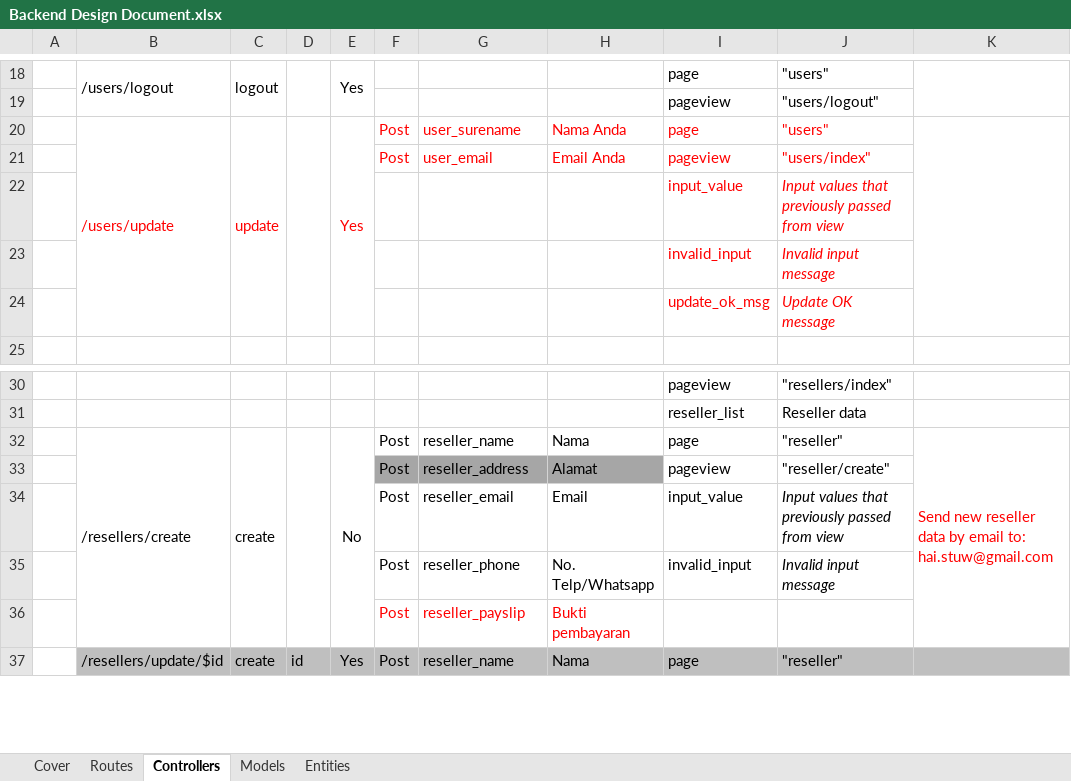
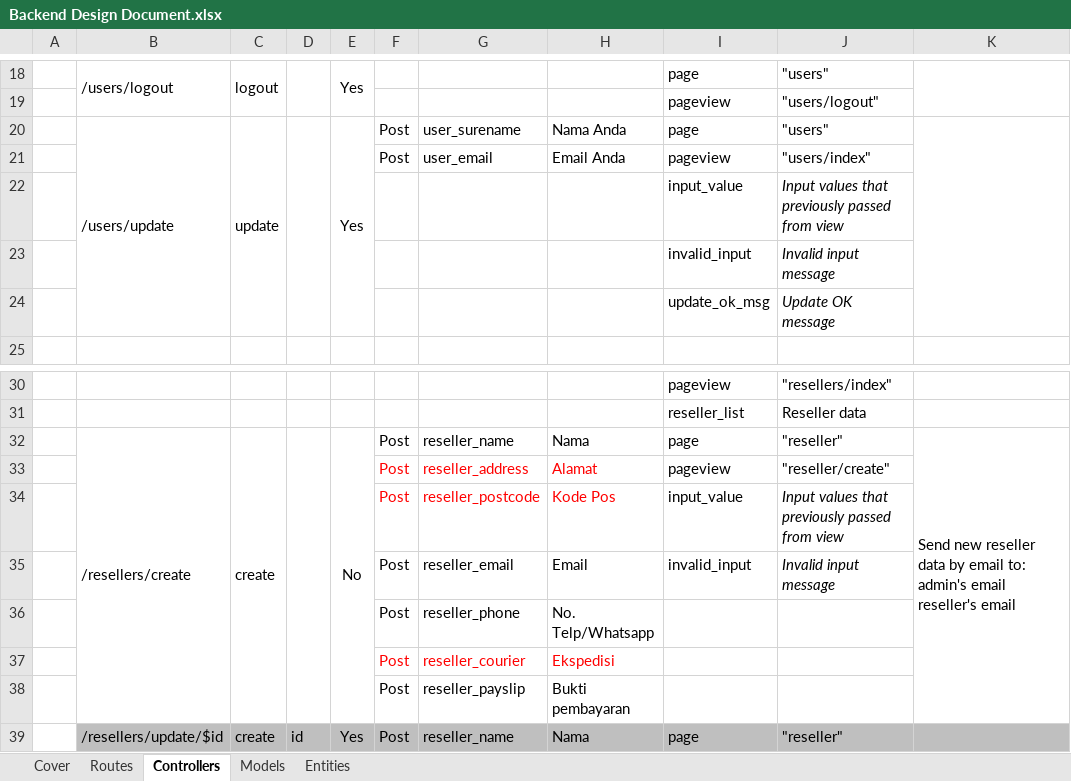
Before and after one commit to npratama/BERL, an Excel workbook: design/Backend Design Document.xlsx, sheet Controllers, drawn as a sheet; only a part is shown, gaps mark what is left out; values as stored, in another font and other column widths than the file's, no borders; addresses are those after the commit; ↵ is a line break in a cell; the diff names each change by its address in the sheet, - before the commit and + after, or states it on an @@ line.

```diff
--- a/design/Backend Design Document.xlsx (sheet Controllers)
+++ b/design/Backend Design Document.xlsx (sheet Controllers)
-B20:C20 text colour: #FF0000
+B20:C20 text colour: black
-E20:J20 text colour: #FF0000
+E20:J20 text colour: black
-F21:J21 text colour: #FF0000
+F21:J21 text colour: black
-I22:J24 text colour: #FF0000
+I22:J24 text colour: black
-K32: …email to: ↵ hai.stuw@gmail.com
+K32: …email to: ↵ admin's email ↵ reseller's email
-K32 text colour: #FF0000
+K32 text colour: black
-F33:H34 text colour: black
+F33:H34 text colour: #FF0000
-F33:H33 fill: #A6A6A6
+F33:H33 fill: none
-G34: reseller_email
+G34: reseller_postcode
-H34: Email
+H34: Kode Pos
-G35: reseller_phone
+G35: reseller_email
-H35: No. Telp/Whatsapp
+H35: Email
+row 36:  |  |  |  |  | Post | reseller_phone | No. Telp/Whatsapp
+row 37:  |  |  |  |  | Post | reseller_courier | Ekspedisi
-F38:H38 text colour: #FF0000
+F38:H38 text colour: black
```
Also changed, not shown: sheet Models, sheet Cover, sheet Routes, charts or pictures, 2 other files.
